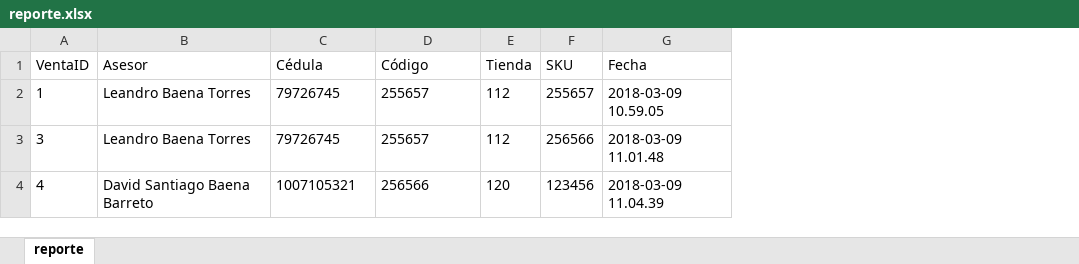
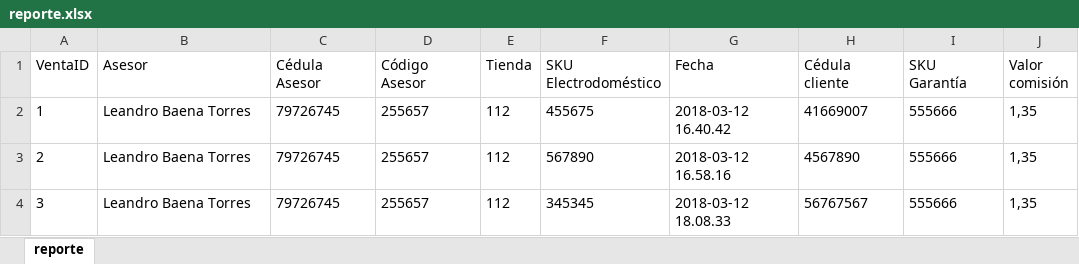
Before and after one commit to leandrobaena/falabella, an Excel workbook: Homecenter/reportes/reporte.xlsx, sheet reporte, drawn as a sheet; values as stored, in another font and other column widths than the file's, no borders; removed rows and columns are numbered as before the commit, all else as after; the diff names each change by its address in the sheet, - before the commit and + after, or states it on an @@ line.

```diff
--- a/Homecenter/reportes/reporte.xlsx (sheet reporte)
+++ b/Homecenter/reportes/reporte.xlsx (sheet reporte)
-column F (SKU), rows 2-3: 255657 | 256566
+column F (SKU Electrodoméstico), row 2: 455675; row 4: 345345
+column H (Cédula cliente), row 2: 41669007; row 4: 56767567
+column I (SKU Garantía), row 2: 555666; row 4: 555666
+column J (Valor comisión), row 2: 1,35; row 4: 1,35
-C1: Cédula
+C1: Cédula Asesor
-D1: Código
+D1: Código Asesor
-G2 (Fecha): 2018-03-09 10.59.05
+G2 (Fecha): 2018-03-12 16.40.42
+row 3: 2 | Leandro Baena Torres | 79726745 | 255657 | 112 | 567890 | 2018-03-12 16.58.16 | 4567890 | 555666 | 1,35
-G4 (Fecha): 2018-03-09 11.01.48
+G4 (Fecha): 2018-03-12 18.08.33
-row 4: 4 | David Santiago Baena Barreto | 1007105321 | 256566 | 120 | 123456 | 2018-03-09 11.04.39
```
Also changed, not shown: 27 other files.
